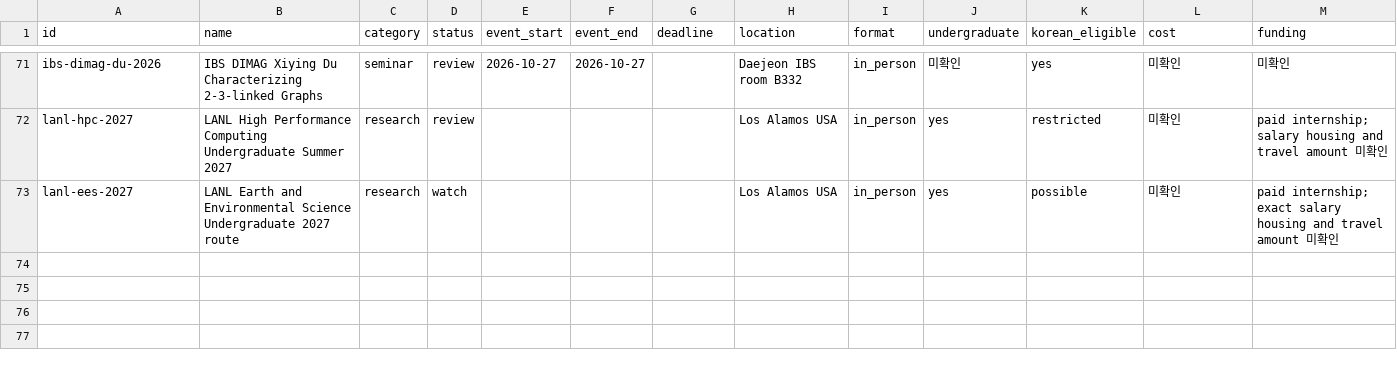
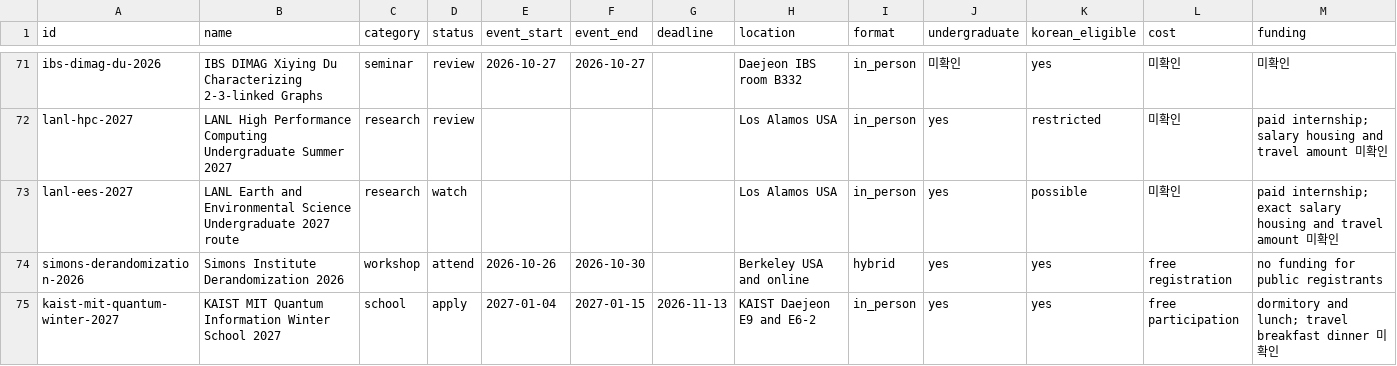
Before and after one commit to ktasha45/radar, a CSV file: data/opportunities.csv, drawn as a sheet; only a part is shown, gaps mark what is left out; rows hold the shown columns only; the diff covers the shown part only; the diff names each change by its address in the sheet, - before the commit and + after, or states it on an @@ line.

Commit message:
Organize October 14 radar and compare winter opportunities

```diff
--- a/data/opportunities.csv
+++ b/data/opportunities.csv
+row 74: simons-derandomization-2026 | Simons Institute Derandomization 2026 | workshop | attend | 2026-10-26 | 2026-10-30 |  | Berkeley USA and online | hybrid | yes | yes | free registration | no funding for public registrants
+row 75: kaist-mit-quantum-winter-2027 | KAIST MIT Quantum Information Winter School 2027 | school | apply | 2027-01-04 | 2027-01-15 | 2026-11-13 | KAIST Daejeon E9 and E6-2 | in_person | yes | yes | free participation | dormitory and lunch; travel breakfast dinner 미확인
```
Also changed, not shown: 2 added rows and 3 edited cells elsewhere in this file, data/evaluations.csv, 1 other file.
